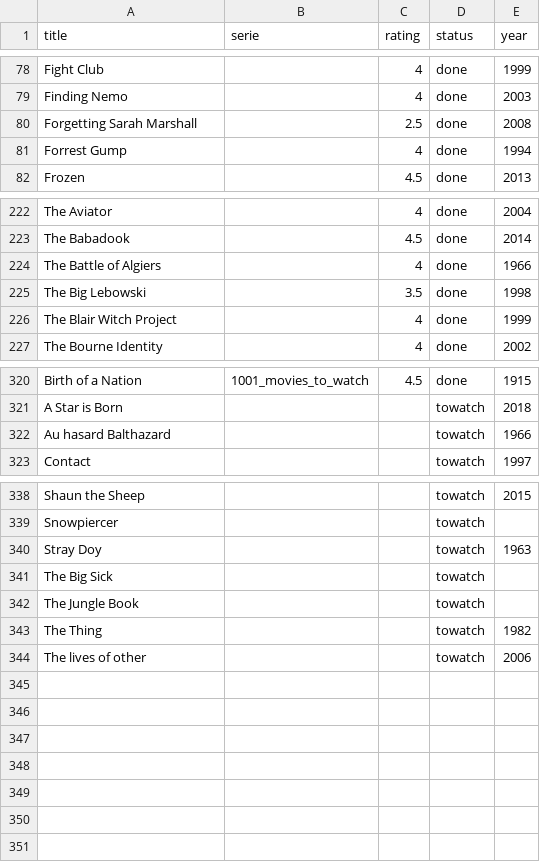
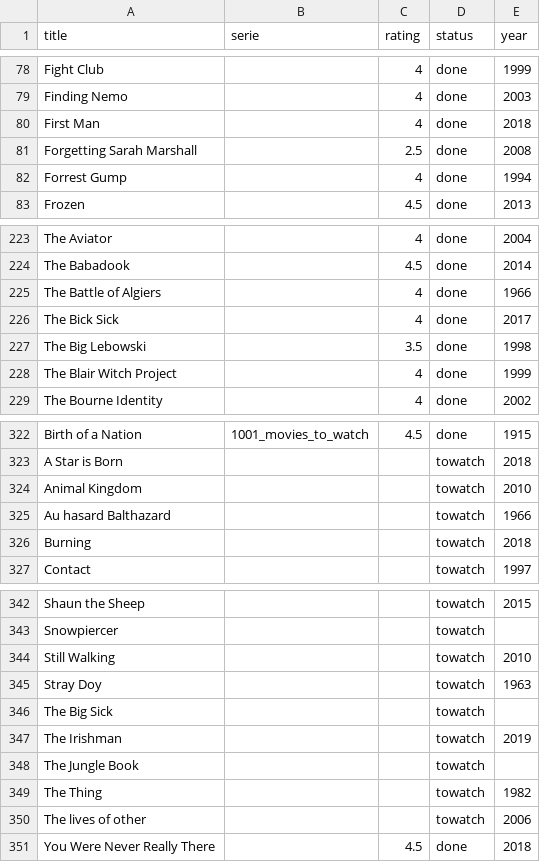
Before and after one commit to alexDarcy/blog, a CSV file: mng-data/movies.csv, drawn as a sheet; only a part is shown, gaps mark what is left out.

```diff
--- a/mng-data/movies.csv
+++ b/mng-data/movies.csv
@@ -79,2 +79,3 @@ Fight Club,,4,done,1999
 Finding Nemo,,4,done,2003
+First	Man,,4,done,2018
 Forgetting Sarah Marshall,,2.5,done,2008
@@ -224,2 +225,3 @@ The Babadook,,4.5,done,2014
 The Battle of Algiers,,4,done,1966
+The Bick Sick,,4,done,2017
 The Big Lebowski,,3.5,done,1998
@@ -321,3 +323,5 @@ Birth of a Nation,1001_movies_to_watch,4.5,done,1915
 A Star is Born,,,towatch,2018
+Animal Kingdom,,,towatch,2010
 Au hasard Balthazard,,,towatch,1966
+Burning,,,towatch,2018
 Contact,,,towatch,1997
@@ -339,4 +343,6 @@ Shaun the Sheep,,,towatch,2015
 Snowpiercer,,,towatch,
+Still Walking,,,towatch,2010
 Stray Doy,,,towatch,1963
 The Big Sick,,,towatch,
+The Irishman,,,towatch,2019
 The Jungle Book,,,towatch,
@@ -344 +350,2 @@ The Thing,,,towatch,1982
 The lives of other,,,towatch,2006
+You Were Never Really There,,4.5,done,2018
```
Also changed, not shown: 1 other file.
